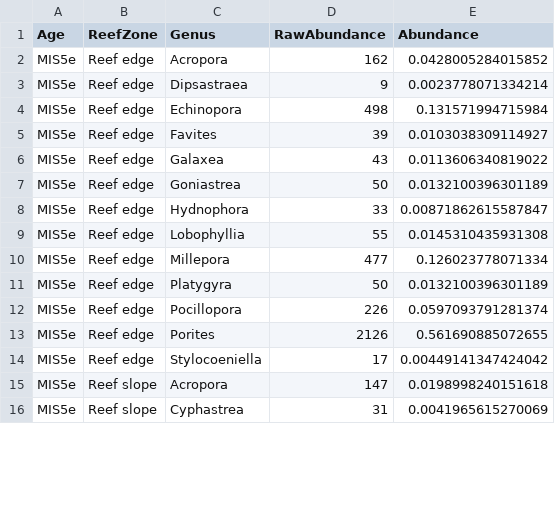
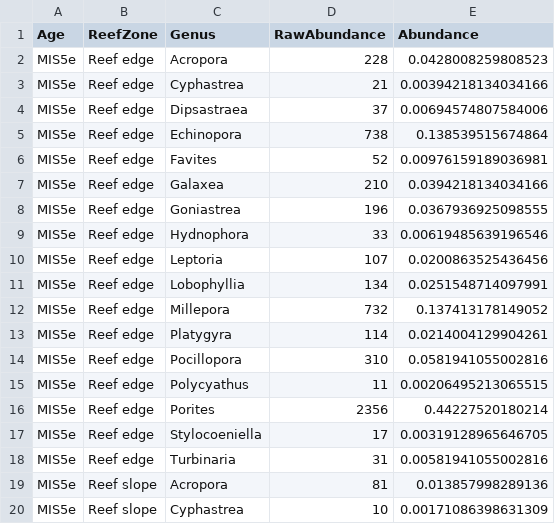
Before and after one commit to LewisAJones/MangroveBay, a CSV file: results/abundance_site.csv, drawn as a sheet; only a part is shown; the diff covers the shown part only.

Commit message:
Update results

```diff
--- a/results/abundance_site.csv
+++ b/results/abundance_site.csv
@@ -1,16 +1,20 @@
 "Age","ReefZone","Genus","RawAbundance","Abundance"
-"MIS5e","Reef edge","Acropora",162,0.0428005284015852
-"MIS5e","Reef edge","Dipsastraea",9,0.0023778071334214
-"MIS5e","Reef edge","Echinopora",498,0.131571994715984
-"MIS5e","Reef edge","Favites",39,0.0103038309114927
-"MIS5e","Reef edge","Galaxea",43,0.0113606340819022
-"MIS5e","Reef edge","Goniastrea",50,0.0132100396301189
-"MIS5e","Reef edge","Hydnophora",33,0.00871862615587847
-"MIS5e","Reef edge","Lobophyllia",55,0.0145310435931308
-"MIS5e","Reef edge","Millepora",477,0.126023778071334
-"MIS5e","Reef edge","Platygyra",50,0.0132100396301189
-"MIS5e","Reef edge","Pocillopora",226,0.0597093791281374
-"MIS5e","Reef edge","Porites",2126,0.561690885072655
-"MIS5e","Reef edge","Stylocoeniella",17,0.00449141347424042
-"MIS5e","Reef slope","Acropora",147,0.0198998240151618
-"MIS5e","Reef slope","Cyphastrea",31,0.0041965615270069
+"MIS5e","Reef edge","Acropora",228,0.0428008259808523
+"MIS5e","Reef edge","Cyphastrea",21,0.00394218134034166
+"MIS5e","Reef edge","Dipsastraea",37,0.00694574807584006
+"MIS5e","Reef edge","Echinopora",738,0.138539515674864
+"MIS5e","Reef edge","Favites",52,0.00976159189036981
+"MIS5e","Reef edge","Galaxea",210,0.0394218134034166
+"MIS5e","Reef edge","Goniastrea",196,0.0367936925098555
+"MIS5e","Reef edge","Hydnophora",33,0.00619485639196546
+"MIS5e","Reef edge","Leptoria",107,0.0200863525436456
+"MIS5e","Reef edge","Lobophyllia",134,0.0251548714097991
+"MIS5e","Reef edge","Millepora",732,0.137413178149052
+"MIS5e","Reef edge","Platygyra",114,0.0214004129904261
+"MIS5e","Reef edge","Pocillopora",310,0.0581941055002816
+"MIS5e","Reef edge","Polycyathus",11,0.00206495213065515
+"MIS5e","Reef edge","Porites",2356,0.44227520180214
+"MIS5e","Reef edge","Stylocoeniella",17,0.00319128965646705
+"MIS5e","Reef edge","Turbinaria",31,0.00581941055002816
+"MIS5e","Reef slope","Acropora",81,0.013857998289136
+"MIS5e","Reef slope","Cyphastrea",10,0.00171086398631309
```
Also changed, not shown: 1 removed row and 28 edited cells elsewhere in this file, data/Mangrove_Bay_2024-08-12.csv, data/Mangrove_Bay_corals.csv, 27 other files.
